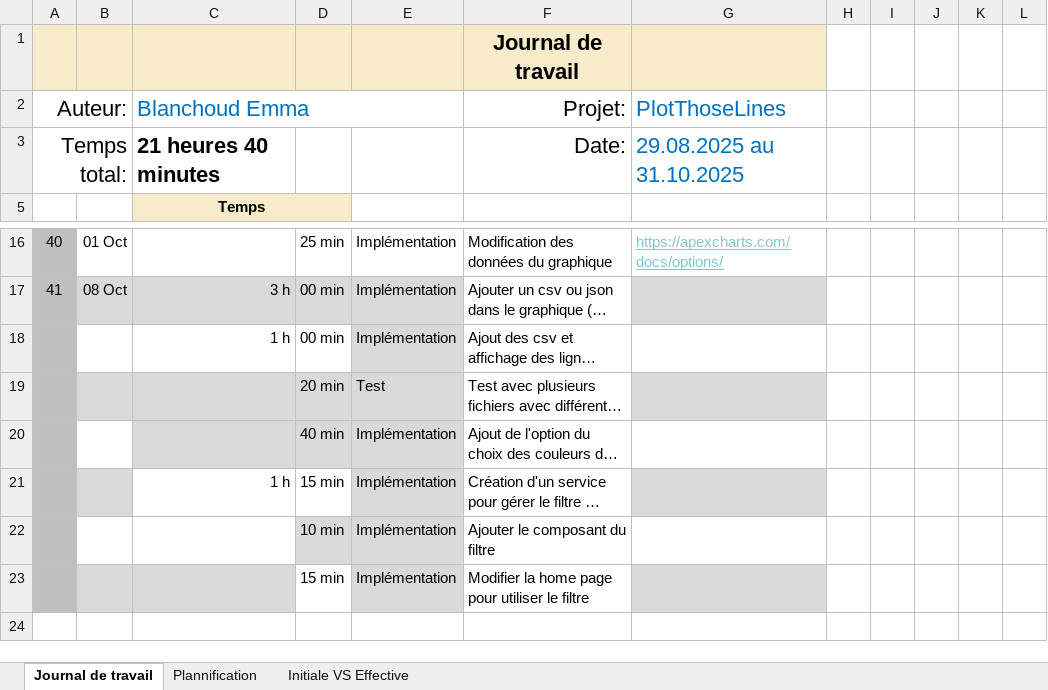
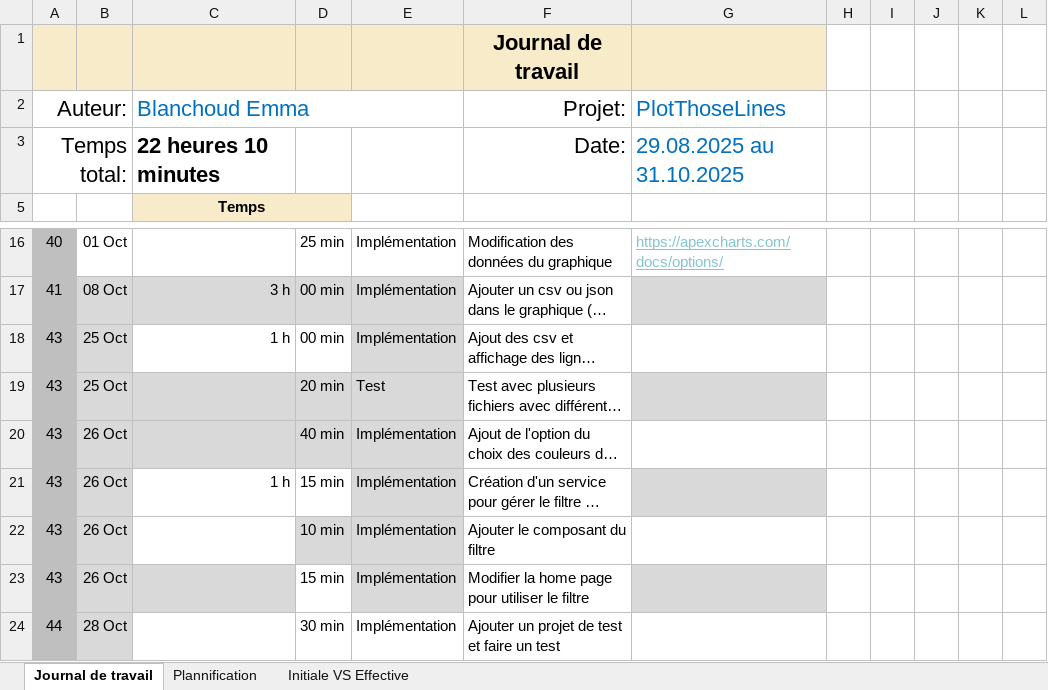
Before and after one commit to EmmaBl9/Plot-those-lines, an Excel workbook: Journal-de-Travail_EmmaBlanchoud.xlsx, sheet Journal de travail, drawn as a sheet; only a part is shown, gaps mark what is left out; long unchanged cells end in …; values as stored, in another font and other column widths than the file's, no borders; conditional formats and table styles not drawn; the diff names each change by its address in the sheet, - before the commit and + after, or states it on an @@ line.

Commit message:
doc: mise à jour du journal de travail

```diff
--- a/Journal-de-Travail_EmmaBlanchoud.xlsx (sheet Journal de travail)
+++ b/Journal-de-Travail_EmmaBlanchoud.xlsx (sheet Journal de travail)
-C3 (Blanchoud Emma): 21 heures 40 minutes
+C3 (Blanchoud Emma): 22 heures 10 minutes
-A18:A23 (Auteur:): (empty)
+A18:A23 (Auteur:): 43
-B18:B19: (empty)
+B18:B19: 25 Oct
-B18 fill: none
+B18 fill: #D9D9D9
-B20:B23: (empty)
+B20:B23: 26 Oct
-B20 fill: none
+B20 fill: #D9D9D9
-B22 fill: none
+B22 fill: #D9D9D9
+row 24: 44 | 28 Oct |  | 30 min | Implémentation | Ajouter un projet de test et faire un test
```
Also changed, not shown: sheet Plannification, hidden cells, charts or pictures.
